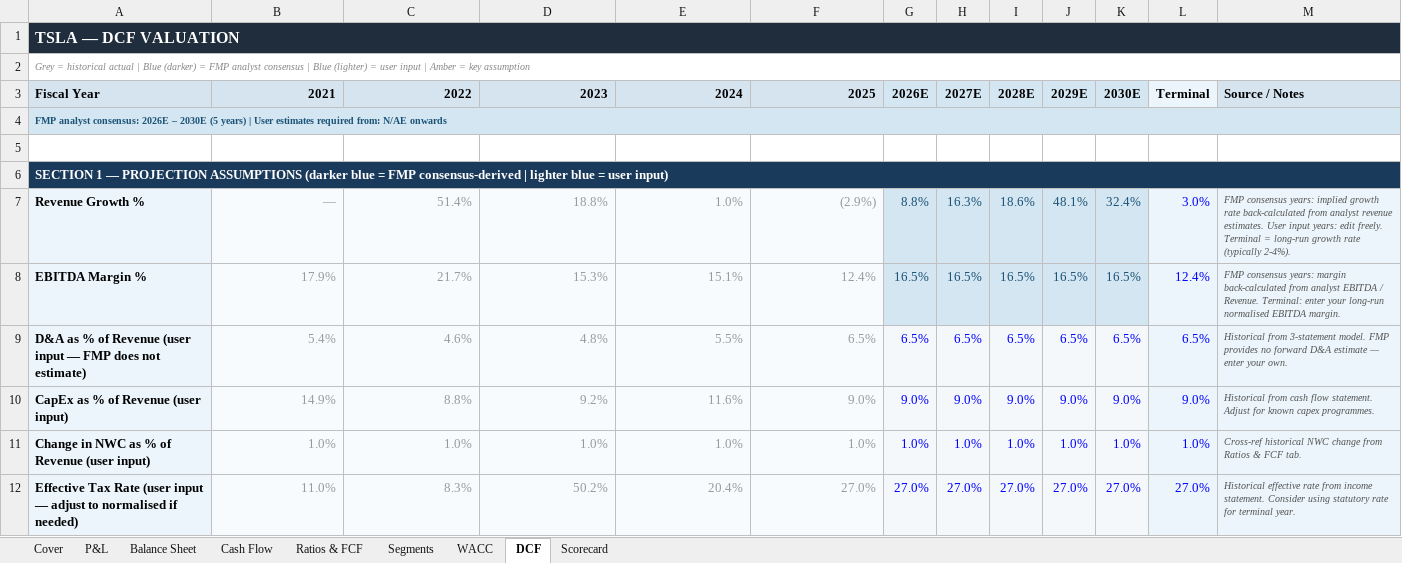
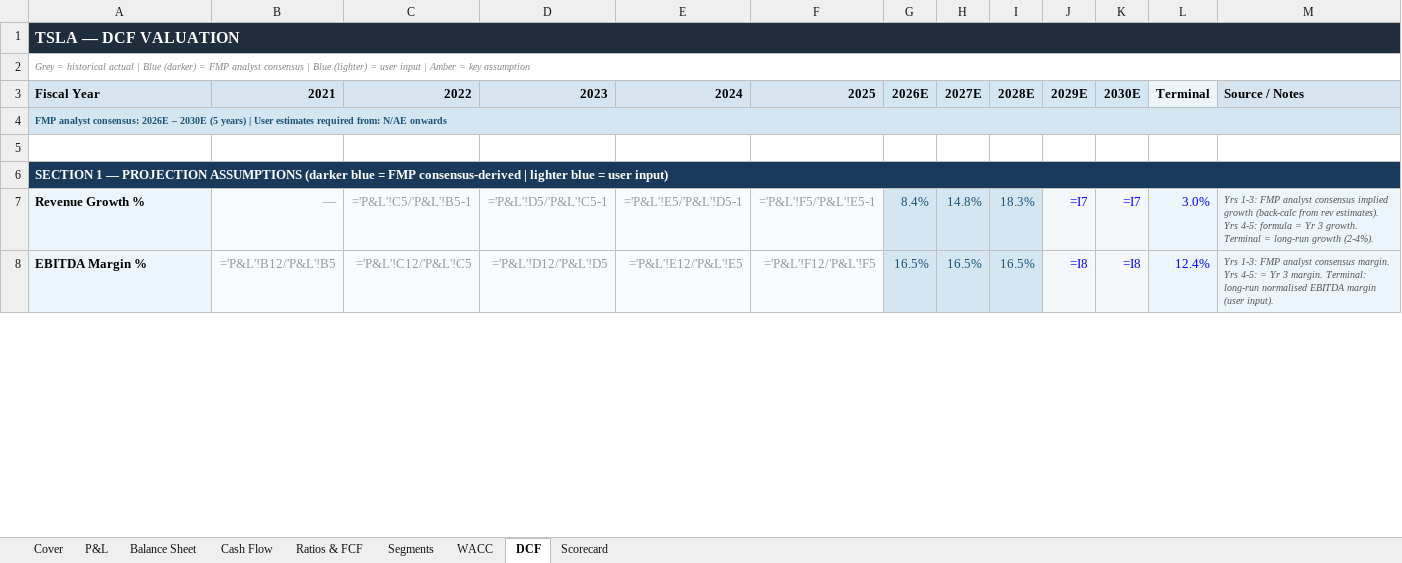
Before and after one commit to jaysang2908/Investment-Automation, an Excel workbook: static/excel/TSLA_model.xlsx, sheet DCF, drawn as a sheet; only a part is shown; values as stored, in another font and other column widths than the file's, no borders; formulas without a stored value are shown as written; removed rows and columns are numbered as before the commit, all else as after; the diff covers the shown part only; the diff names each change by its address in the sheet, - before the commit and + after, or states it on an @@ line.

```diff
--- a/static/excel/TSLA_model.xlsx (sheet DCF)
+++ b/static/excel/TSLA_model.xlsx (sheet DCF)
-C7: 51.4%
+C7: ='P&L'!C5/'P&L'!B5-1
-D7: 18.8%
+D7: ='P&L'!D5/'P&L'!C5-1
-E7: 1.0%
+E7: ='P&L'!E5/'P&L'!D5-1
-F7: (2.9%)
+F7: ='P&L'!F5/'P&L'!E5-1
-G7: 8.8%
+G7: 8.4%
-H7: 16.3%
+H7: 14.8%
-I7: 18.6%
+I7: 18.3%
-J7: 48.1%
+J7: =I7
@@ J7:K8 fill: #D4E6F1 → #F4F8FB, text colour: #1A5276 → #0000FF @@
-K7: 32.4%
+K7: =I7
-M7: FMP consensus years: implied growth rate back-calculated from analyst revenue estimates. User input years: edit freely. Terminal = long-run growth rate (typically 2-4%).
+M7: Yrs 1-3: FMP analyst consensus implied growth (back-calc from rev estimates). Yrs 4-5: formula = Yr 3 growth. Terminal = long-run growth (2-4%).
-B8: 17.9%
+B8: ='P&L'!B12/'P&L'!B5
-C8: 21.7%
+C8: ='P&L'!C12/'P&L'!C5
-D8: 15.3%
+D8: ='P&L'!D12/'P&L'!D5
-E8: 15.1%
+E8: ='P&L'!E12/'P&L'!E5
-F8: 12.4%
+F8: ='P&L'!F12/'P&L'!F5
-J8: 16.5%
+J8: =I8
-K8: 16.5%
+K8: =I8
-M8: FMP consensus years: margin back-calculated from analyst EBITDA / Revenue. Terminal: enter your long-run normalised EBITDA margin.
+M8: Yrs 1-3: FMP analyst consensus margin. Yrs 4-5: = Yr 3 margin. Terminal: long-run normalised EBITDA margin (user input).
-row 9: D&A as % of Revenue (user input — FMP does not estimate) | 5.4% | 4.6% | 4.8% | 5.5% | 6.5% | 6.5% | 6.5% | 6.5% | 6.5% | 6.5% | 6.5% | Historical from 3-statement model. FMP provides no forward D&A estimate — enter your own.
-row 10: CapEx as % of Revenue (user input) | 14.9% | 8.8% | 9.2% | 11.6% | 9.0% | 9.0% | 9.0% | 9.0% | 9.0% | 9.0% | 9.0% | Historical from cash flow statement. Adjust for known capex programmes.
-row 11: Change in NWC as % of Revenue (user input) | 1.0% | 1.0% | 1.0% | 1.0% | 1.0% | 1.0% | 1.0% | 1.0% | 1.0% | 1.0% | 1.0% | Cross-ref historical NWC change from Ratios & FCF tab.
-row 12: Effective Tax Rate (user input — adjust to normalised if needed) | 11.0% | 8.3% | 50.2% | 20.4% | 27.0% | 27.0% | 27.0% | 27.0% | 27.0% | 27.0% | 27.0% | Historical effective rate from income statement. Consider using statutory rate for terminal year.
```
Also changed, not shown: 4 added rows, 87 edited cells and cell formats elsewhere in this sheet, sheet WACC, sheet Scorecard, sheet Ratios & FCF, sheet Balance Sheet, sheet Cover, static/excel/CSCO_model.xlsx, static/excel/HCA_model.xlsx, 23 other files.
